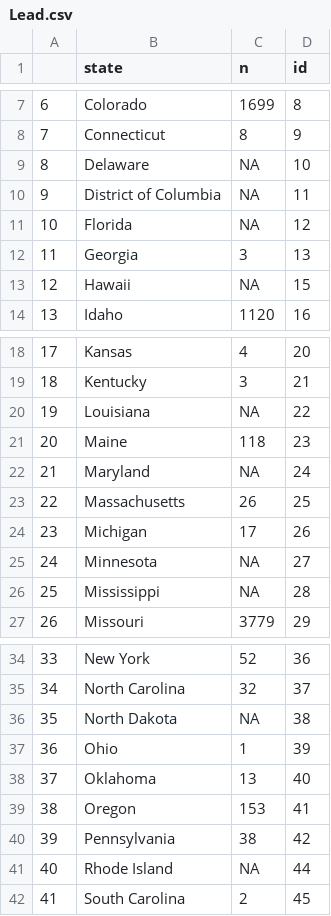
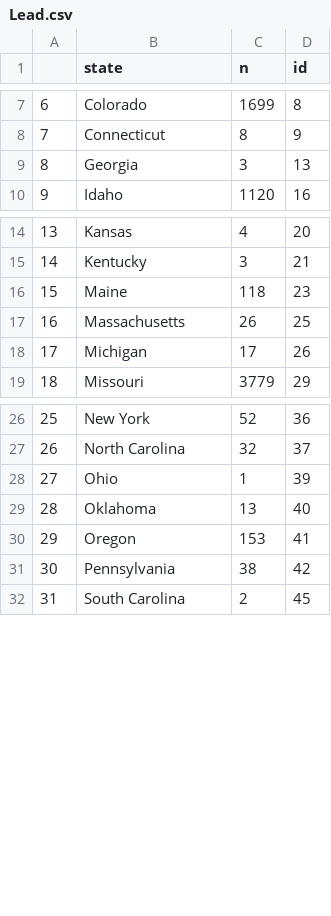
Before and after one commit to Anirud-h-P/FIT3179, a CSV file: metal_groups/Lead.csv, drawn as a sheet; only a part is shown, gaps mark what is left out; removed rows and columns are numbered as before the commit, all else as after; the diff covers the shown part only; the diff names each change by its address in the sheet, - before the commit and + after, or states it on an @@ line.

```diff
--- a/metal_groups/Lead.csv
+++ b/metal_groups/Lead.csv
-row 9: 8 | Delaware | NA | 10
-row 10: 9 | District of Columbia | NA | 11
-row 11: 10 | Florida | NA | 12
@@ column A renumbered from row 9 down @@
-row 13: 12 | Hawaii | NA | 15
-row 20: 19 | Louisiana | NA | 22
-row 22: 21 | Maryland | NA | 24
-row 25: 24 | Minnesota | NA | 27
-row 26: 25 | Mississippi | NA | 28
-row 36: 35 | North Dakota | NA | 38
-row 41: 40 | Rhode Island | NA | 44
```
Also changed, not shown: 1 removed row elsewhere in this file, metal_groups/Copper.csv, metal_groups/Iron.csv, 3 other files.
